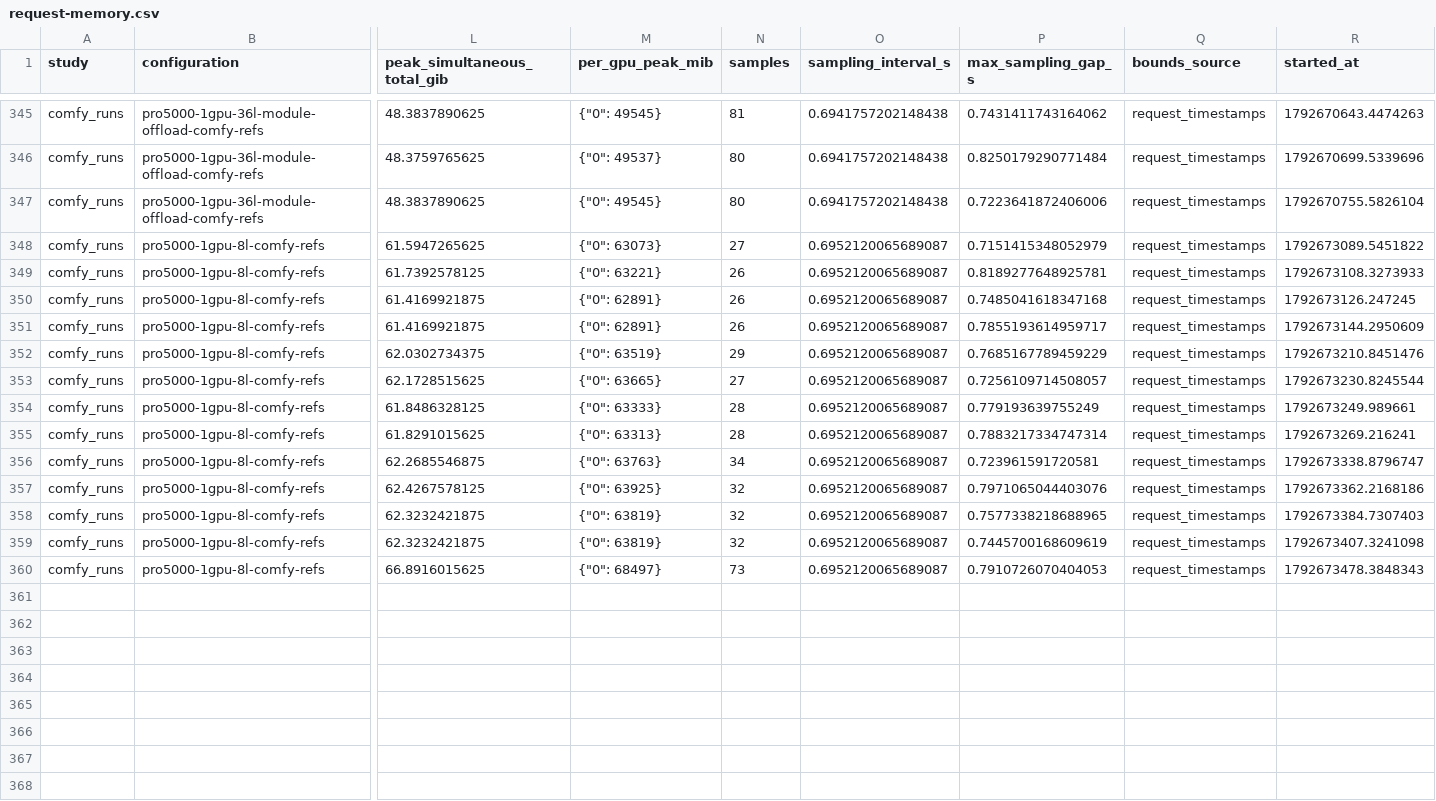
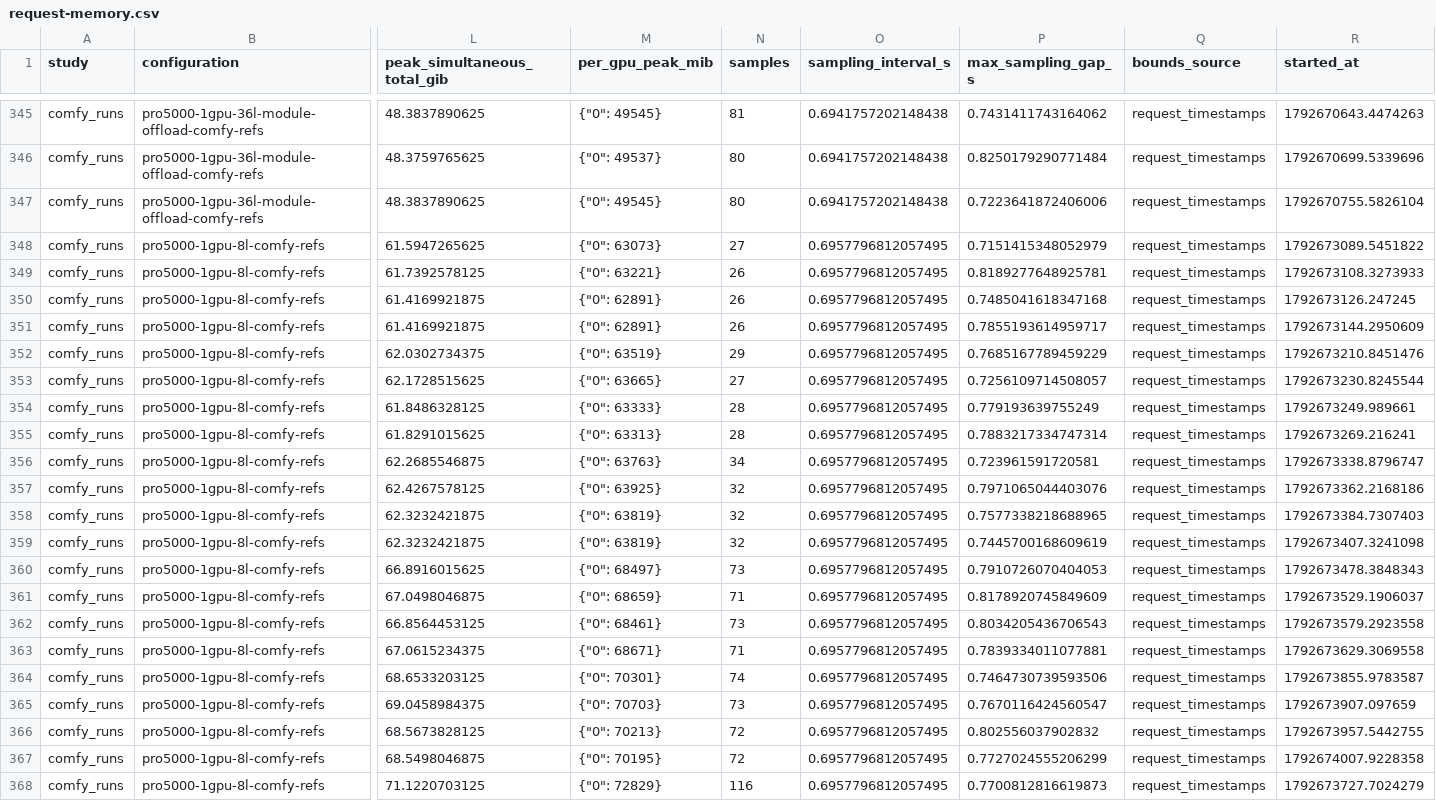
Before and after one commit to lishunyang12/fasth3-omni-evaluation-20261018, a CSV file: pro5000-4gpu/omni-local/request-memory.csv, drawn as a sheet; only a part is shown, gaps mark what is left out; rows hold the shown columns only; the diff names each change by its address in the sheet, - before the commit and + after, or states it on an @@ line.

```diff
--- a/pro5000-4gpu/omni-local/request-memory.csv
+++ b/pro5000-4gpu/omni-local/request-memory.csv
-O348:O360 (sampling_interval_s): 0.6952120065689087
+O348:O360 (sampling_interval_s): 0.6957796812057495
+row 361: comfy_runs | pro5000-1gpu-8l-comfy-refs | 67.0498046875 | {"0": 68659} | 71 | 0.6957796812057495 | 0.8178920745849609 | request_timestamps | 1792673529.1906037
+row 362: comfy_runs | pro5000-1gpu-8l-comfy-refs | 66.8564453125 | {"0": 68461} | 73 | 0.6957796812057495 | 0.8034205436706543 | request_timestamps | 1792673579.2923558
+row 363: comfy_runs | pro5000-1gpu-8l-comfy-refs | 67.0615234375 | {"0": 68671} | 71 | 0.6957796812057495 | 0.7839334011077881 | request_timestamps | 1792673629.3069558
+row 364: comfy_runs | pro5000-1gpu-8l-comfy-refs | 68.6533203125 | {"0": 70301} | 74 | 0.6957796812057495 | 0.7464730739593506 | request_timestamps | 1792673855.9783587
+row 365: comfy_runs | pro5000-1gpu-8l-comfy-refs | 69.0458984375 | {"0": 70703} | 73 | 0.6957796812057495 | 0.7670116424560547 | request_timestamps | 1792673907.097659
+row 366: comfy_runs | pro5000-1gpu-8l-comfy-refs | 68.5673828125 | {"0": 70213} | 72 | 0.6957796812057495 | 0.802556037902832 | request_timestamps | 1792673957.5442755
+row 367: comfy_runs | pro5000-1gpu-8l-comfy-refs | 68.5498046875 | {"0": 70195} | 72 | 0.6957796812057495 | 0.7727024555206299 | request_timestamps | 1792674007.9228358
+row 368: comfy_runs | pro5000-1gpu-8l-comfy-refs | 71.1220703125 | {"0": 72829} | 116 | 0.6957796812057495 | 0.7700812816619873 | request_timestamps | 1792673727.7024279
```
Also changed, not shown: 4 other files.
